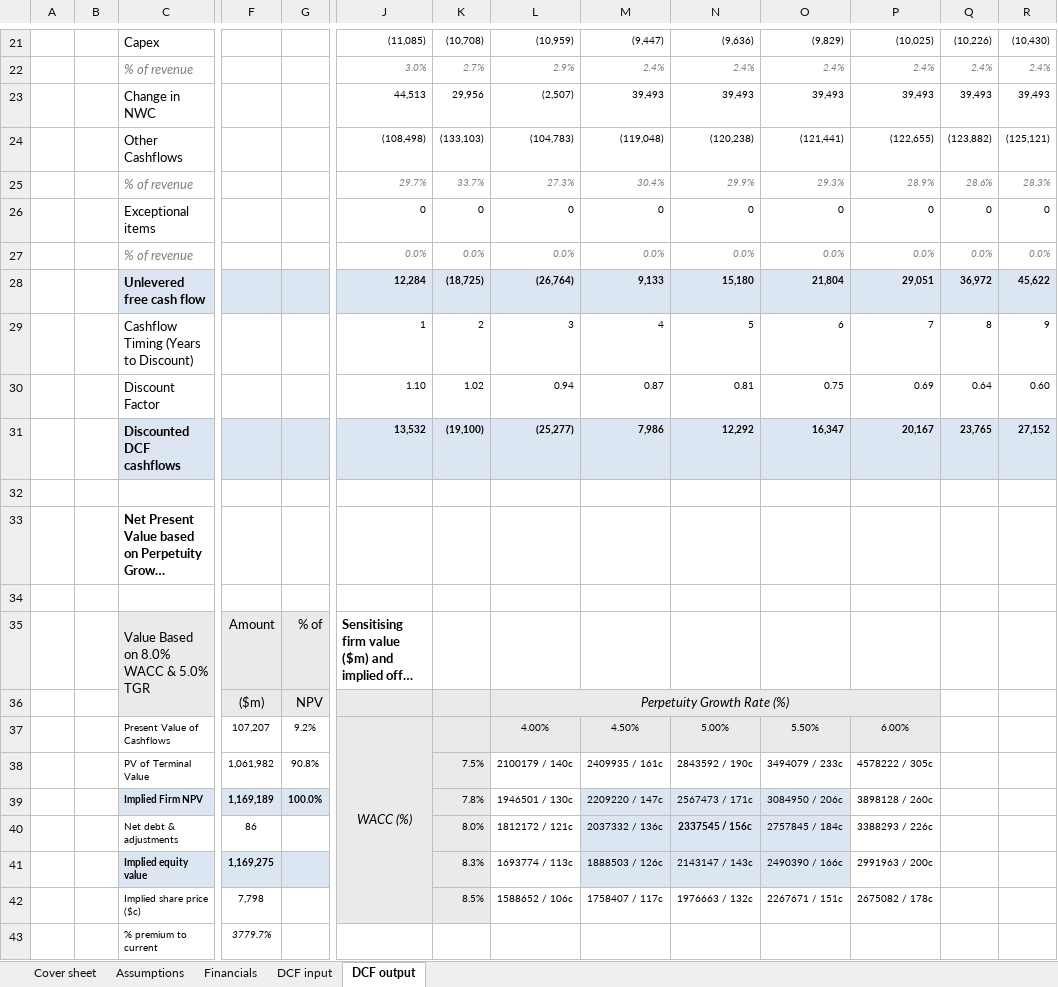
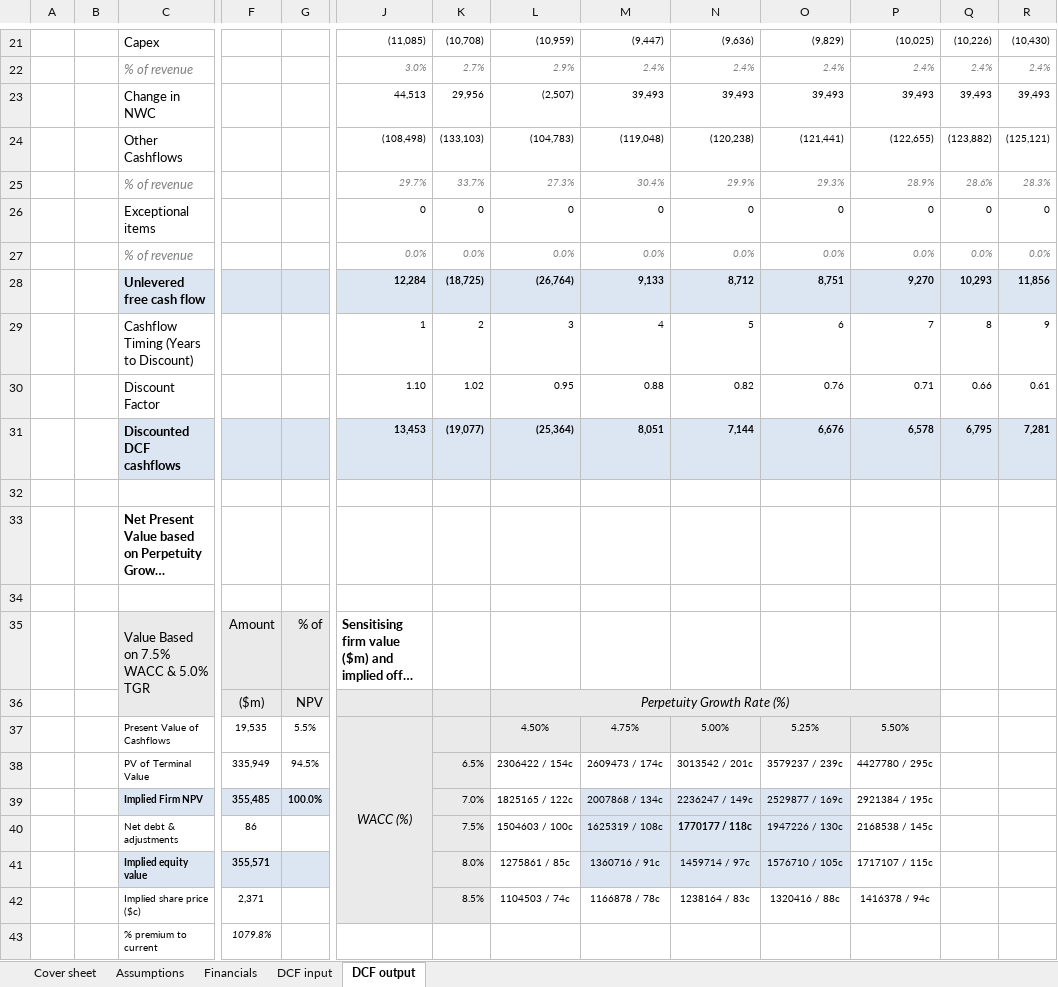
Before and after one commit to harshitvaluation/apple-dcf, an Excel workbook: apple-dcf.xlsx, sheet DCF output, drawn as a sheet; only a part is shown, gaps mark what is left out; long unchanged cells end in …; values as stored, in another font and other column widths than the file's, no borders; removed rows and columns are numbered as before the commit, all else as after; rows hold the shown columns only; the diff covers the shown part only; the diff names each change by its address in the sheet, - before the commit and + after, or states it on an @@ line.

```diff
--- a/apple-dcf.xlsx (sheet DCF output)
+++ b/apple-dcf.xlsx (sheet DCF output)
-row 28:  |  | Unlevered free cash flow |  |  | 12,284 | (18,725) | (26,764) | 9,133 | 15,180 | 21,804 | 29,051 | 36,972 | 45,622
+row 28:  |  | Unlevered free cash flow |  |  | 12,284 | (18,725) | (26,764) | 9,133 | 8,712 | 8,751 | 9,270 | 10,293 | 11,856
-row 30:  |  | Discount Factor |  |  | 1.10 | 1.02 | 0.94 | 0.87 | 0.81 | 0.75 | 0.69 | 0.64 | 0.60
-row 31:  |  | Discounted DCF cashflows |  |  | 13,532 | (19,100) | (25,277) | 7,986 | 12,292 | 16,347 | 20,167 | 23,765 | 27,152
+row 30:  |  | Discount Factor |  |  | 1.10 | 1.02 | 0.95 | 0.88 | 0.82 | 0.76 | 0.71 | 0.66 | 0.61
+row 31:  |  | Discounted DCF cashflows |  |  | 13,453 | (19,077) | (25,364) | 8,051 | 7,144 | 6,676 | 6,578 | 6,795 | 7,281
-C35: Value Based on 8.0% WACC & 5.0% TGR
+C35: Value Based on 7.5% WACC & 5.0% TGR
-row 37:  |  | Present Value of Cashflows | 107,207 | 9.2% | WACC (%) |  | 4.00% | 4.50% | 5.00% | 5.50% | 6.00%
-row 38:  |  | PV of Terminal Value | 1,061,982 | 90.8% |  | 7.5% | 2100179 / 140c | 2409935 / 161c | 2843592 / 190c | 3494079 / 233c | 4578222 / 305c
-row 39:  |  | Implied Firm NPV | 1,169,189 | 100.0% |  | 7.8% | 1946501 / 130c | 2209220 / 147c | 2567473 / 171c | 3084950 / 206c | 3898128 / 260c
-row 40:  |  | Net debt & adjustments | 86 |  |  | 8.0% | 1812172 / 121c | 2037332 / 136c | 2337545 / 156c | 2757845 / 184c | 3388293 / 226c
-row 41:  |  | Implied equity value | 1,169,275 |  |  | 8.3% | 1693774 / 113c | 1888503 / 126c | 2143147 / 143c | 2490390 / 166c | 2991963 / 200c
-row 42:  |  | Implied share price ($c) | 7,798 |  |  | 8.5% | 1588652 / 106c | 1758407 / 117c | 1976663 / 132c | 2267671 / 151c | 2675082 / 178c
-row 43:  |  | % premium to current | 3779.7%
+row 37:  |  | Present Value of Cashflows | 19,535 | 5.5% | WACC (%) |  | 4.50% | 4.75% | 5.00% | 5.25% | 5.50%
+row 38:  |  | PV of Terminal Value | 335,949 | 94.5% |  | 6.5% | 2306422 / 154c | 2609473 / 174c | 3013542 / 201c | 3579237 / 239c | 4427780 / 295c
+row 39:  |  | Implied Firm NPV | 355,485 | 100.0% |  | 7.0% | 1825165 / 122c | 2007868 / 134c | 2236247 / 149c | 2529877 / 169c | 2921384 / 195c
+row 40:  |  | Net debt & adjustments | 86 |  |  | 7.5% | 1504603 / 100c | 1625319 / 108c | 1770177 / 118c | 1947226 / 130c | 2168538 / 145c
+row 41:  |  | Implied equity value | 355,571 |  |  | 8.0% | 1275861 / 85c | 1360716 / 91c | 1459714 / 97c | 1576710 / 105c | 1717107 / 115c
+row 42:  |  | Implied share price ($c) | 2,371 |  |  | 8.5% | 1104503 / 74c | 1166878 / 78c | 1238164 / 83c | 1320416 / 88c | 1416378 / 94c
+row 43:  |  | % premium to current | 1079.8%
```
Also changed, not shown: 2 added rows, 2 removed rows and 24 edited cells elsewhere in this sheet, sheet DCF input, sheet Financials, 1 other file.
